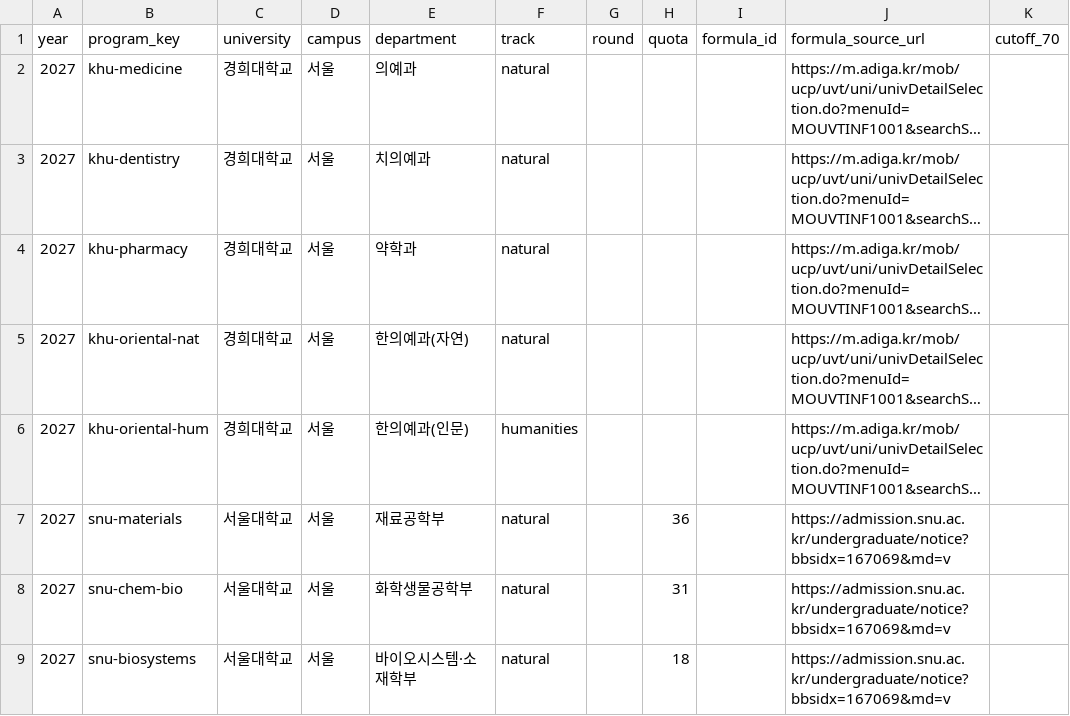
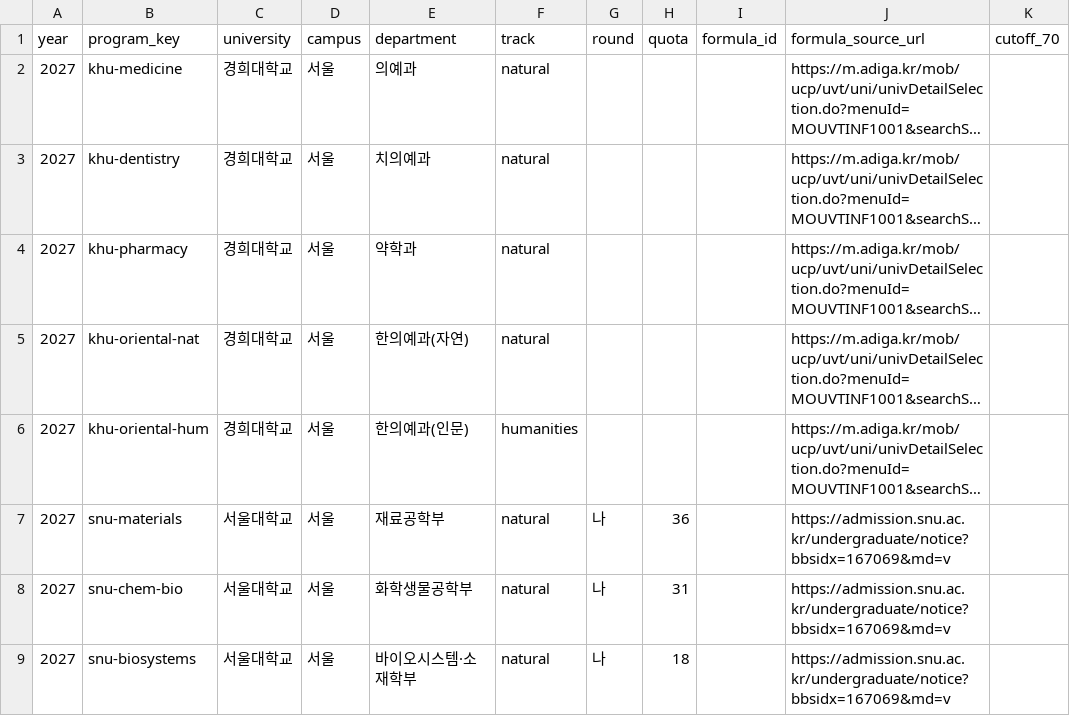
Before and after one commit to 3lown4way/jungsi-predictor, a CSV file: data/public/programs/2027_pilot_universities.csv, drawn as a sheet; only a part is shown; long unchanged cells end in …; the diff names each change by its address in the sheet, - before the commit and + after, or states it on an @@ line.

Commit message:
Confirm Seoul National University 2027 regular admission round Na from official final guide

```diff
--- a/data/public/programs/2027_pilot_universities.csv
+++ b/data/public/programs/2027_pilot_universities.csv
-G7:G9 (round): (empty)
+G7:G9 (round): 나
```
Also changed, not shown: 1 other file.
